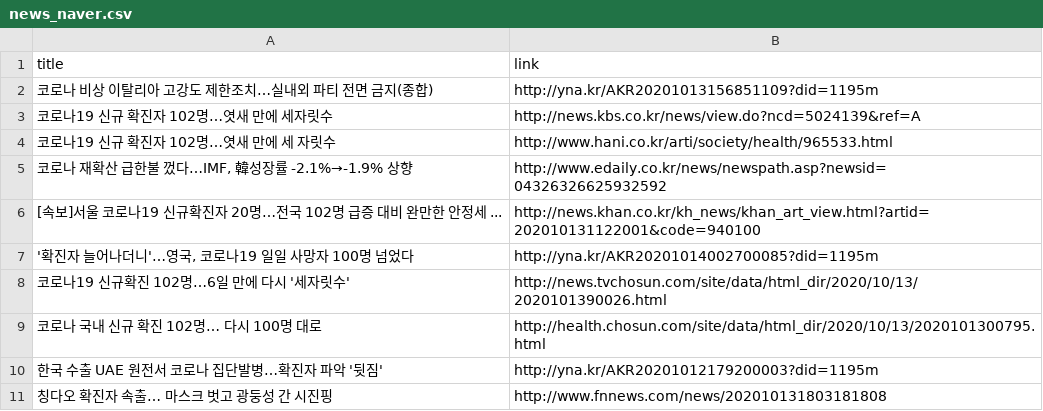
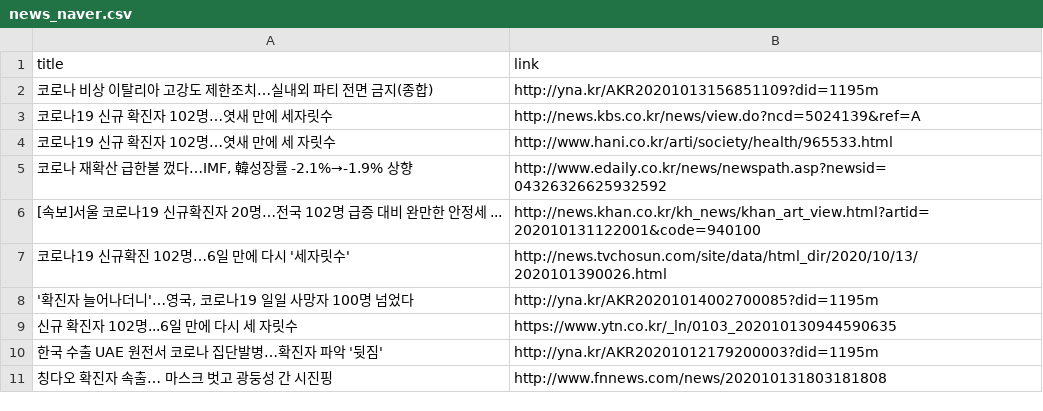
Before and after one commit to adrinerDP/livecod, a CSV file: data/news_naver.csv, drawn as a sheet.

```diff
--- a/data/news_naver.csv
+++ b/data/news_naver.csv
@@ -6,5 +6,5 @@
 [속보]서울 코로나19 신규확진자 20명…전국 102명 급증 대비 완만한 안정세 ...,http://news.khan.co.kr/kh_news/khan_art_view.html?artid=202010131122001&code=940100
+코로나19 신규확진 102명…6일 만에 다시 '세자릿수',http://news.tvchosun.com/site/data/html_dir/2020/10/13/2020101390026.html
 "'확진자 늘어나더니'…영국, 코로나19 일일 사망자 100명 넘었다",http://yna.kr/AKR20201014002700085?did=1195m
-코로나19 신규확진 102명…6일 만에 다시 '세자릿수',http://news.tvchosun.com/site/data/html_dir/2020/10/13/2020101390026.html
-코로나 국내 신규 확진 102명… 다시 100명 대로,http://health.chosun.com/site/data/html_dir/2020/10/13/2020101300795.html
+신규 확진자 102명...6일 만에 다시 세 자릿수,https://www.ytn.co.kr/_ln/0103_202010130944590635
 한국 수출 UAE 원전서 코로나 집단발병…확진자 파악 '뒷짐',http://yna.kr/AKR20201012179200003?did=1195m
```
Also changed, not shown: data/current_global.csv, data/news_google.csv, 5 other files.
